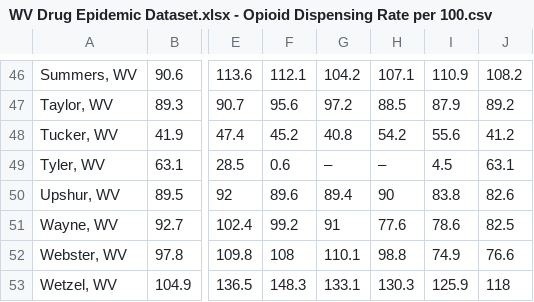
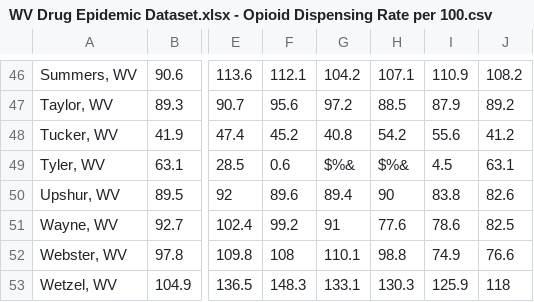
Before and after one commit to michaelwfouts/wv-opioid-dashboard, a CSV file: data/WV Drug Epidemic Dataset.xlsx - Opioid Dispensing Rate per 100.csv, drawn as a sheet; only a part is shown, gaps mark what is left out; the diff names each change by its address in the sheet, - before the commit and + after, or states it on an @@ line.

Commit message:
Vis 5 appropriate data

```diff
--- a/data/WV Drug Epidemic Dataset.xlsx - Opioid Dispensing Rate per 100.csv
+++ b/data/WV Drug Epidemic Dataset.xlsx - Opioid Dispensing Rate per 100.csv
-G49: –
+G49: $%&
-H49: –
+H49: $%&
```
Also changed, not shown: 1 other file.
